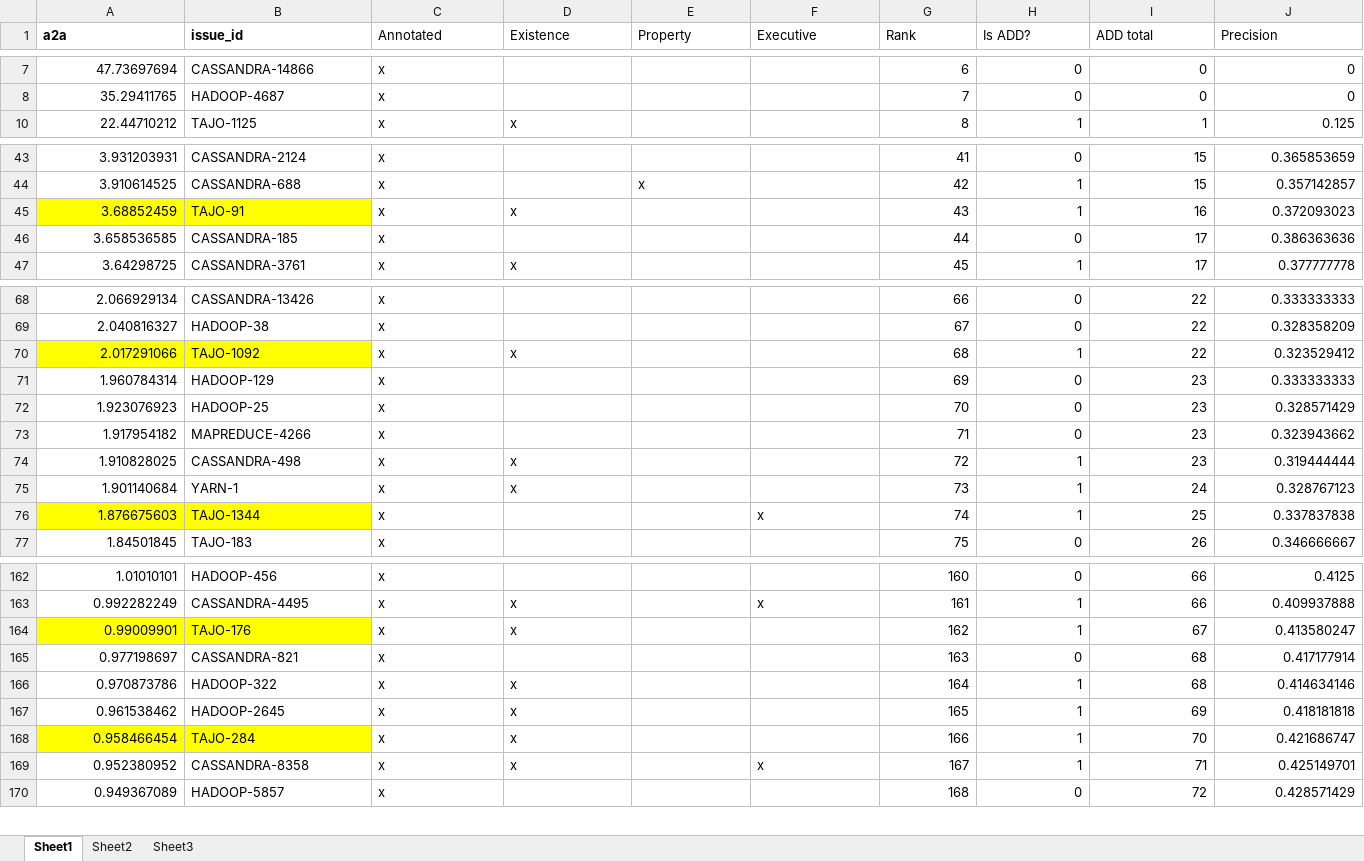
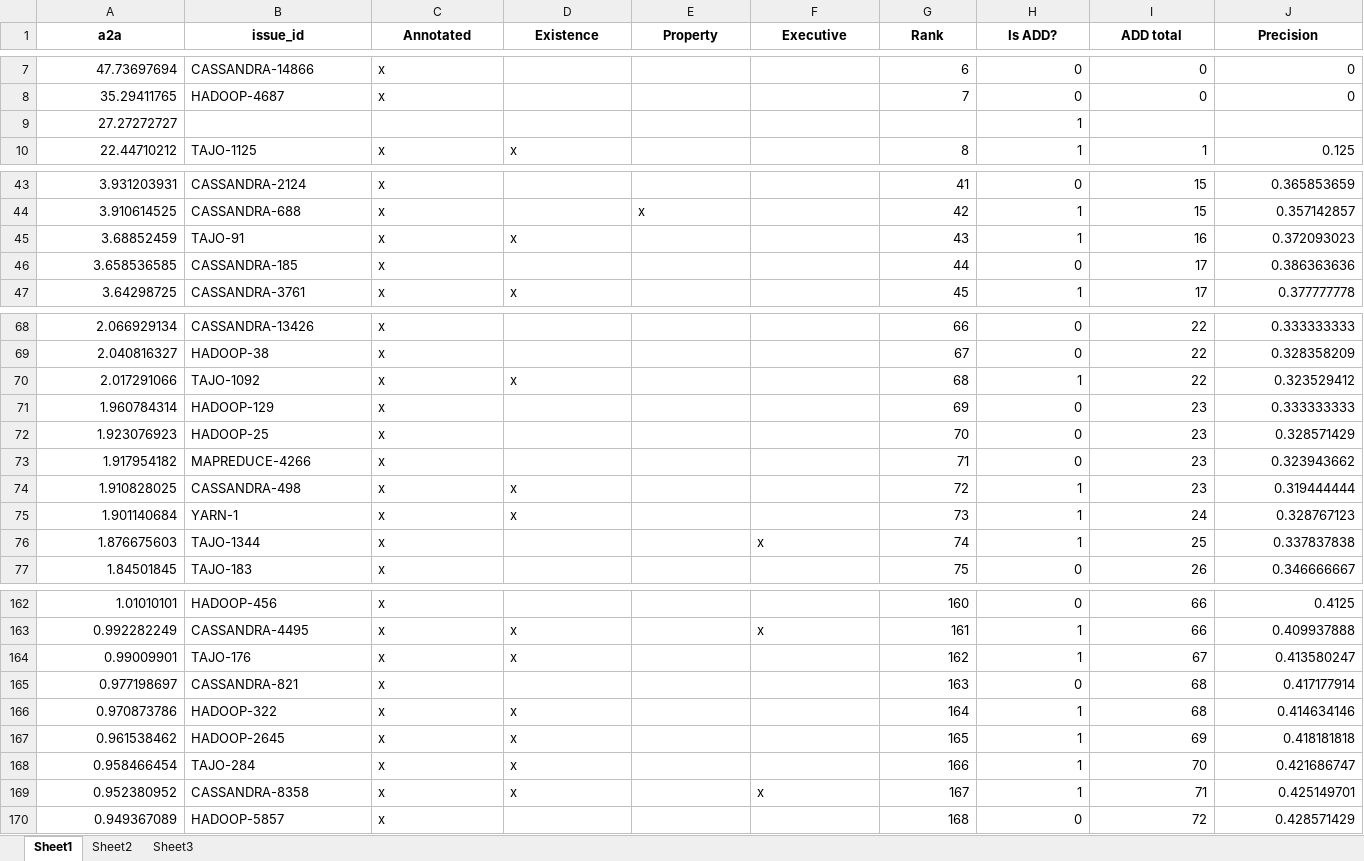
Before and after one commit to Shadania/Jira_Arch, an Excel workbook: Statistics/data/bottomup/bottom-up-saved.xlsx, sheet Sheet1, drawn as a sheet; only a part is shown, gaps mark what is left out; values as stored, in another font and other column widths than the file's, no borders; charts and pictures not drawn; rows hold the shown columns only; the diff covers the shown part only; the diff names each change by its address in the sheet, - before the commit and + after, or states it on an @@ line.

```diff
--- a/Statistics/data/bottomup/bottom-up-saved.xlsx (sheet Sheet1)
+++ b/Statistics/data/bottomup/bottom-up-saved.xlsx (sheet Sheet1)
-A1:J1 alignment: left
+A1:J1 alignment: center
-C1:J1 bold: off
+C1:J1 bold: on
@@ row 9 unhidden: 27.27272727 |  |  |  |  |  |  | 1 @@
-A45:B45 fill: #FFFF00
+A45:B45 fill: none
-A70:B70 fill: #FFFF00
+A70:B70 fill: none
-A76:B76 fill: #FFFF00
+A76:B76 fill: none
-A164:B164 fill: #FFFF00
+A164:B164 fill: none
-A168:B168 fill: #FFFF00
+A168:B168 fill: none
```
Also changed, not shown: cell formats elsewhere in this sheet, sheet Sheet2, charts or pictures, 17 other files.
